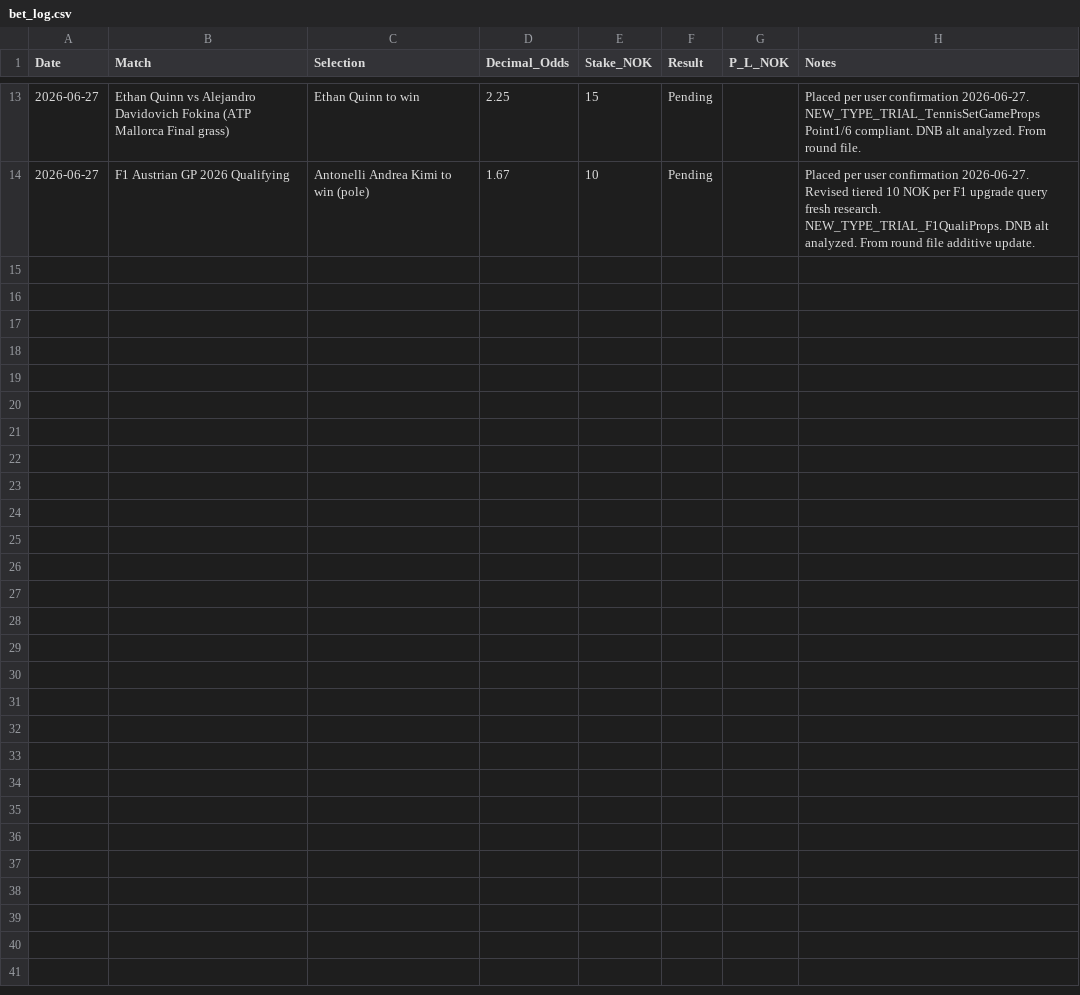
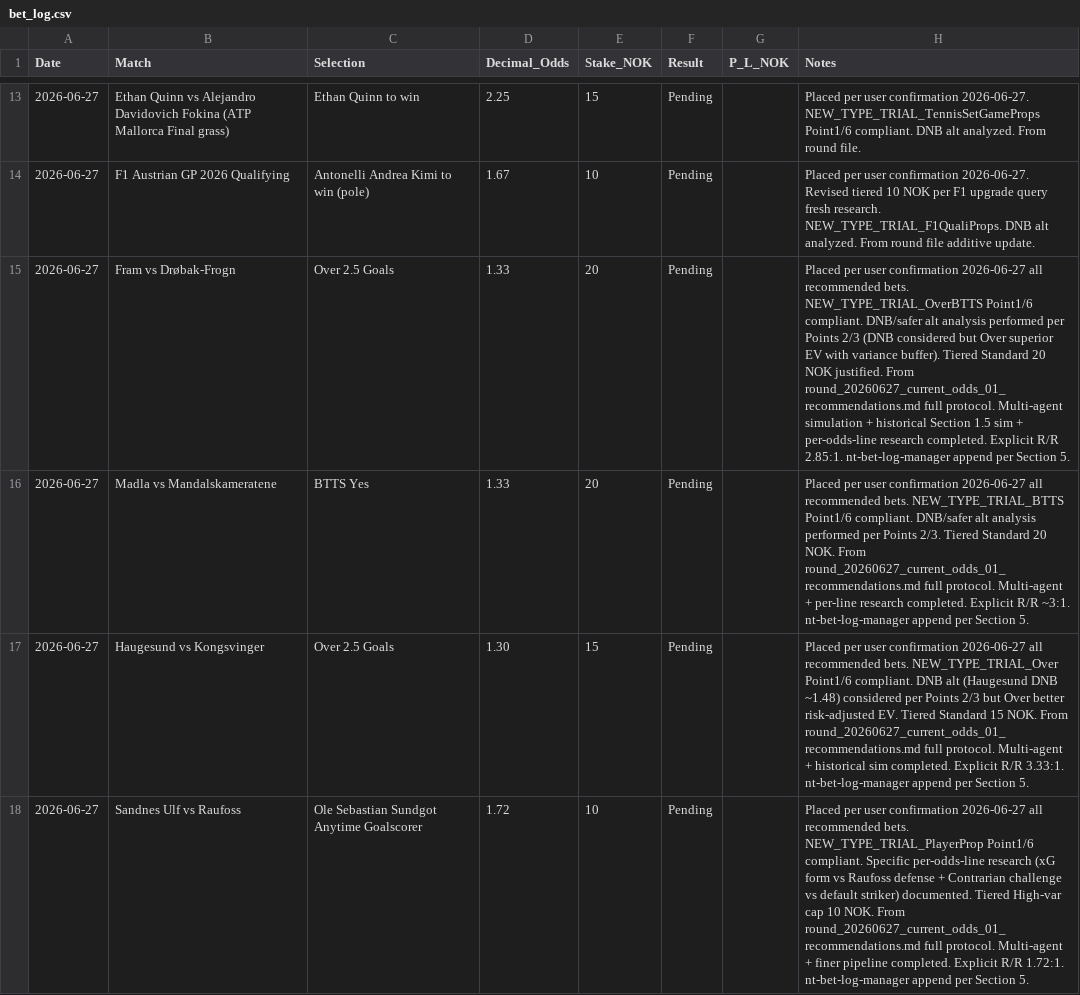
Before and after one commit to SimSalabimse/nt-betting-tracker, a CSV file: bet_log.csv, drawn as a sheet; only a part is shown, gaps mark what is left out; the diff names each change by its address in the sheet, - before the commit and + after, or states it on an @@ line.

Commit message:
nt-bet-log-manager append per robust_betting_protocol_v2.md Section 5 + nt-betting-workflow: full fetch SHA 103c80119f3f05a06c15e2f95836f69f561efe4a first, header EXACT verified, append-only 4 new pending rows for all recommended bets from round_20260627_current_odds_01_recommendations.md (Fram Over2.5 20, Madla BTTS 20, Haugesund Over2.5 15, Sundgot Prop 10). Notes with NEW_TYPE_TRIAL tags, Point 1-6 compliance, DNB analysis, R/R explicit, per protocol. Strict validation post. No archive trigger (size <50kB). Complete before reply. Successful Push Workflow followed.

```diff
--- a/bet_log.csv
+++ b/bet_log.csv
+row 15: 2026-06-27 | Fram vs Drøbak-Frogn | Over 2.5 Goals | 1.33 | 20 | Pending |  | Placed per user confirmation 2026-06-27 all recommended bets. NEW_TYPE_TRIAL_OverBTTS Point1/6 compliant. DNB/safer alt analysis performed per Points 2/3 (DNB considered but Over superior EV with variance buffer). Tiered Standard 20 NOK justified. From round_20260627_current_odds_01_recommendations.md full protocol. Multi-agent simulation + historical Section 1.5 sim + per-odds-line research completed. Explicit R/R 2.85:1. nt-bet-log-manager append per Section 5.
+row 16: 2026-06-27 | Madla vs Mandalskameratene | BTTS Yes | 1.33 | 20 | Pending |  | Placed per user confirmation 2026-06-27 all recommended bets. NEW_TYPE_TRIAL_BTTS Point1/6 compliant. DNB/safer alt analysis performed per Points 2/3. Tiered Standard 20 NOK. From round_20260627_current_odds_01_recommendations.md full protocol. Multi-agent + per-line research completed. Explicit R/R ~3:1. nt-bet-log-manager append per Section 5.
+row 17: 2026-06-27 | Haugesund vs Kongsvinger | Over 2.5 Goals | 1.30 | 15 | Pending |  | Placed per user confirmation 2026-06-27 all recommended bets. NEW_TYPE_TRIAL_Over Point1/6 compliant. DNB alt (Haugesund DNB ~1.48) considered per Points 2/3 but Over better risk-adjusted EV. Tiered Standard 15 NOK. From round_20260627_current_odds_01_recommendations.md full protocol. Multi-agent + historical sim completed. Explicit R/R 3.33:1. nt-bet-log-manager append per Section 5.
+row 18: 2026-06-27 | Sandnes Ulf vs Raufoss | Ole Sebastian Sundgot Anytime Goalscorer | 1.72 | 10 | Pending |  | Placed per user confirmation 2026-06-27 all recommended bets. NEW_TYPE_TRIAL_PlayerProp Point1/6 compliant. Specific per-odds-line research (xG form vs Raufoss defense + Contrarian challenge vs default striker) documented. Tiered High-var cap 10 NOK. From round_20260627_current_odds_01_recommendations.md full protocol. Multi-agent + finer pipeline completed. Explicit R/R 1.72:1. nt-bet-log-manager append per Section 5.
```
